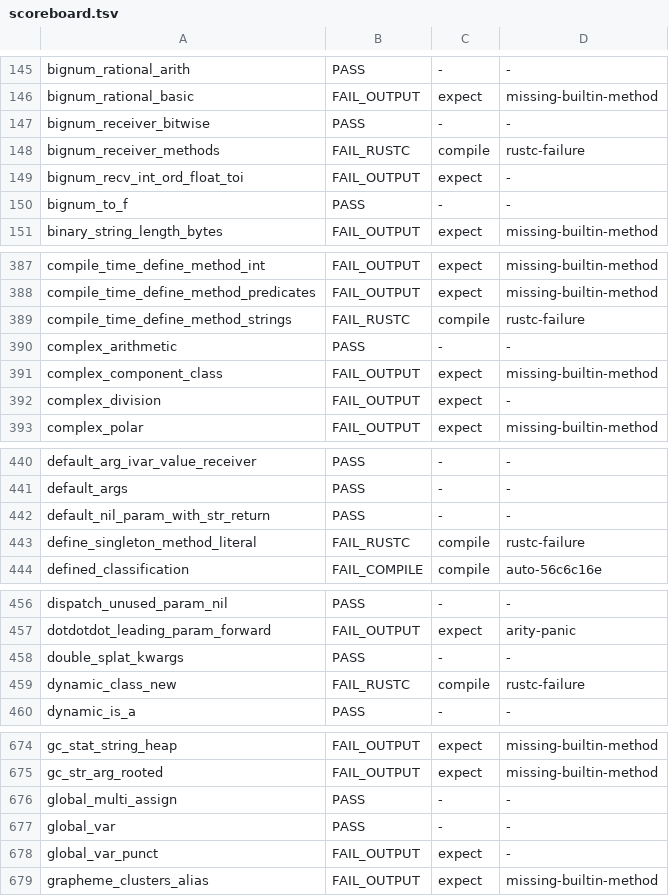
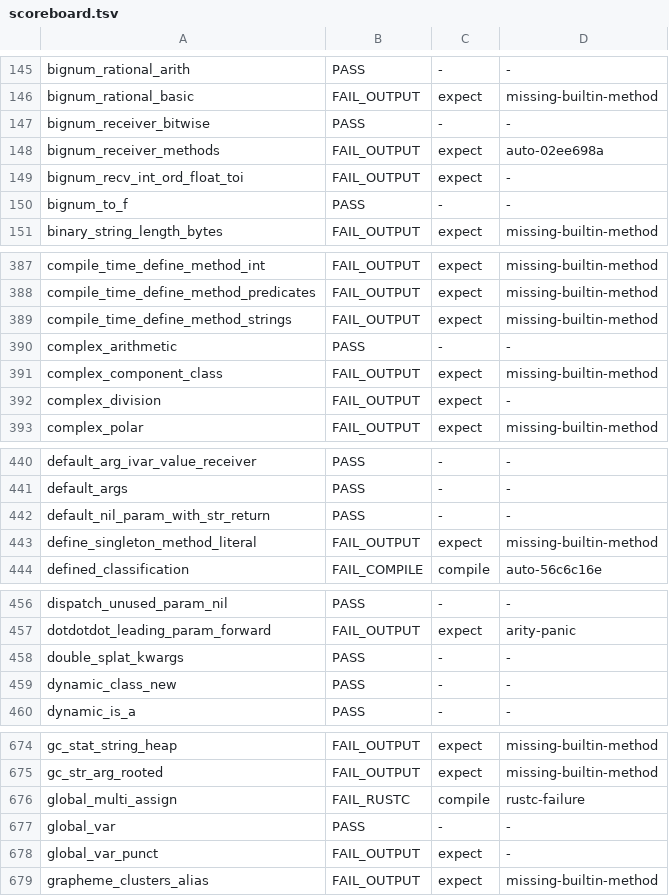
Before and after one commit to ryanseys/zeo, a TSV file: conformance/scoreboard.tsv, drawn as a sheet; only a part is shown, gaps mark what is left out; the diff covers the shown part only.

```diff
--- a/conformance/scoreboard.tsv
+++ b/conformance/scoreboard.tsv
@@ -147,3 +147,3 @@ bignum_rational_basic	FAIL_OUTPUT	expect	missing-builtin-method
 bignum_receiver_bitwise	PASS	-	-
-bignum_receiver_methods	FAIL_RUSTC	compile	rustc-failure
+bignum_receiver_methods	FAIL_OUTPUT	expect	auto-02ee698a
 bignum_recv_int_ord_float_toi	FAIL_OUTPUT	expect	-
@@ -388,3 +388,3 @@ compile_time_define_method_int	FAIL_OUTPUT	expect	missing-builtin-method
 compile_time_define_method_predicates	FAIL_OUTPUT	expect	missing-builtin-method
-compile_time_define_method_strings	FAIL_RUSTC	compile	rustc-failure
+compile_time_define_method_strings	FAIL_OUTPUT	expect	missing-builtin-method
 complex_arithmetic	PASS	-	-
@@ -442,3 +442,3 @@ default_args	PASS	-	-
 default_nil_param_with_str_return	PASS	-	-
-define_singleton_method_literal	FAIL_RUSTC	compile	rustc-failure
+define_singleton_method_literal	FAIL_OUTPUT	expect	missing-builtin-method
 defined_classification	FAIL_COMPILE	compile	auto-56c6c16e
@@ -458,3 +458,3 @@ dotdotdot_leading_param_forward	FAIL_OUTPUT	expect	arity-panic
 double_splat_kwargs	PASS	-	-
-dynamic_class_new	FAIL_RUSTC	compile	rustc-failure
+dynamic_class_new	PASS	-	-
 dynamic_is_a	PASS	-	-
@@ -675,3 +675,3 @@ gc_stat_string_heap	FAIL_OUTPUT	expect	missing-builtin-method
 gc_str_arg_rooted	FAIL_OUTPUT	expect	missing-builtin-method
-global_multi_assign	PASS	-	-
+global_multi_assign	FAIL_RUSTC	compile	rustc-failure
 global_var	PASS	-	-
```
Also changed, not shown: 23 edited cells elsewhere in this file, 4 other files.
